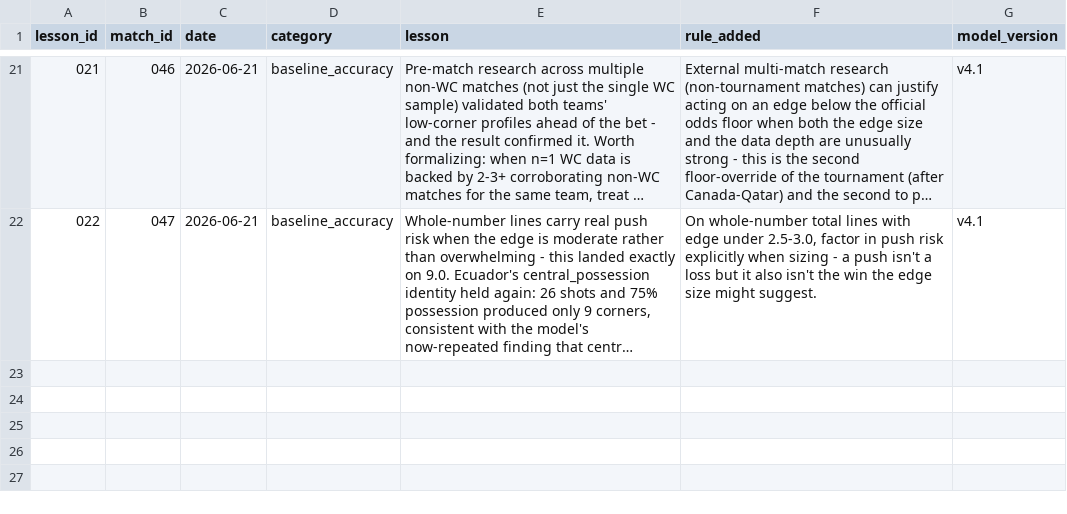
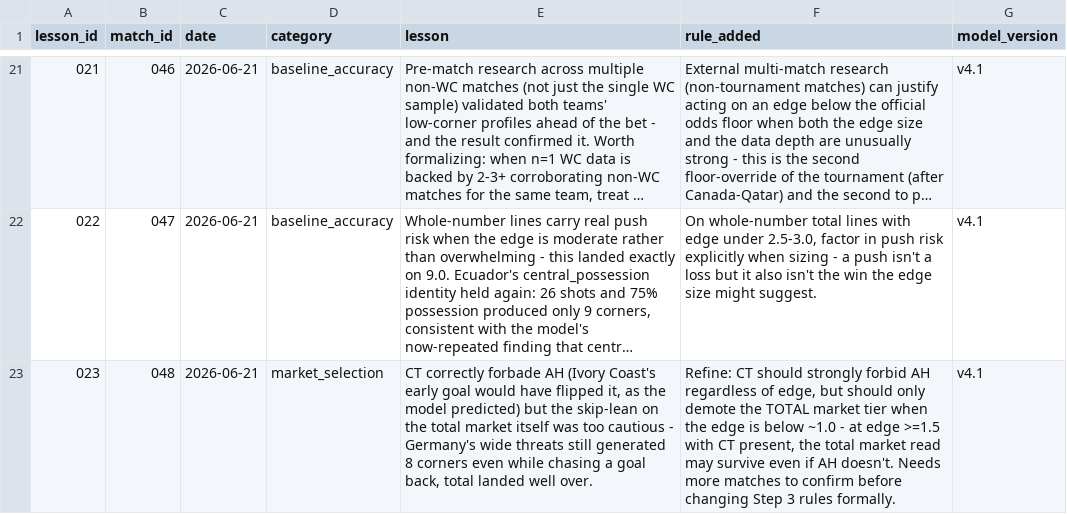
Before and after one commit to phildinh/world-cup-corners-model, a CSV file: data/lessons.csv, drawn as a sheet; only a part is shown, gaps mark what is left out; long unchanged cells end in …; the diff names each change by its address in the sheet, - before the commit and + after, or states it on an @@ line.

Commit message:
data: Germany vs Ivory_Coast — 11 corners

```diff
--- a/data/lessons.csv
+++ b/data/lessons.csv
+row 23: 023 | 048 | 2026-06-21 | market_selection | CT correctly forbade AH (Ivory Coast's early goal would have flipped it, as the model predicted) but the skip-lean on the total market itself was too cautious - Germany's wide threats still generated 8 corners even while chasing a goal back, total landed well over. | Refine: CT should strongly forbid AH regardless of edge, but should only demote the TOTAL market tier when the edge is below ~1.0 - at edge >=1.5 with CT present, the total market read may survive even if AH doesn't. Needs more matches to confirm before changing Step 3 rules formally. | v4.1
```
Also changed, not shown: data/matches.csv, data/predictions.csv, 1 other file.
